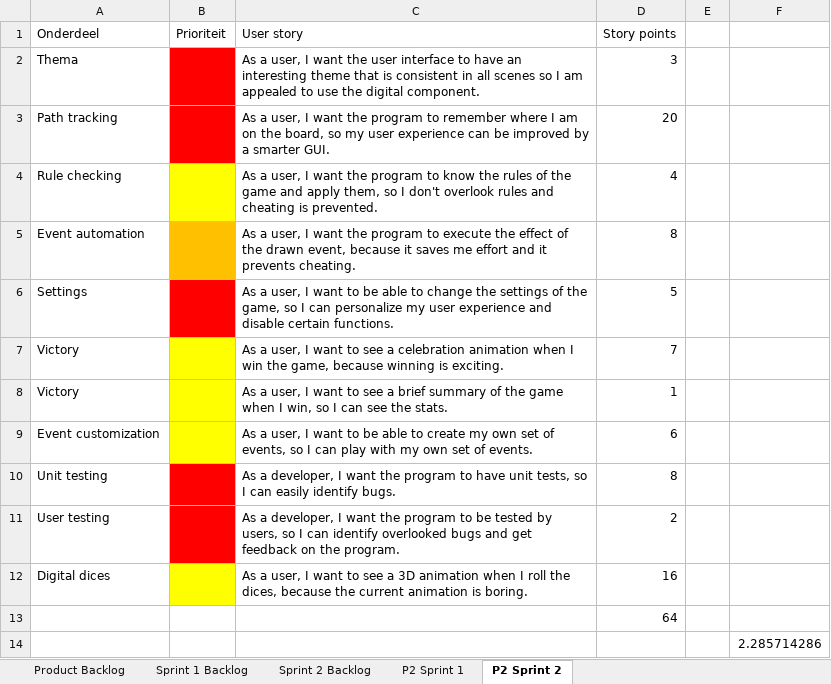
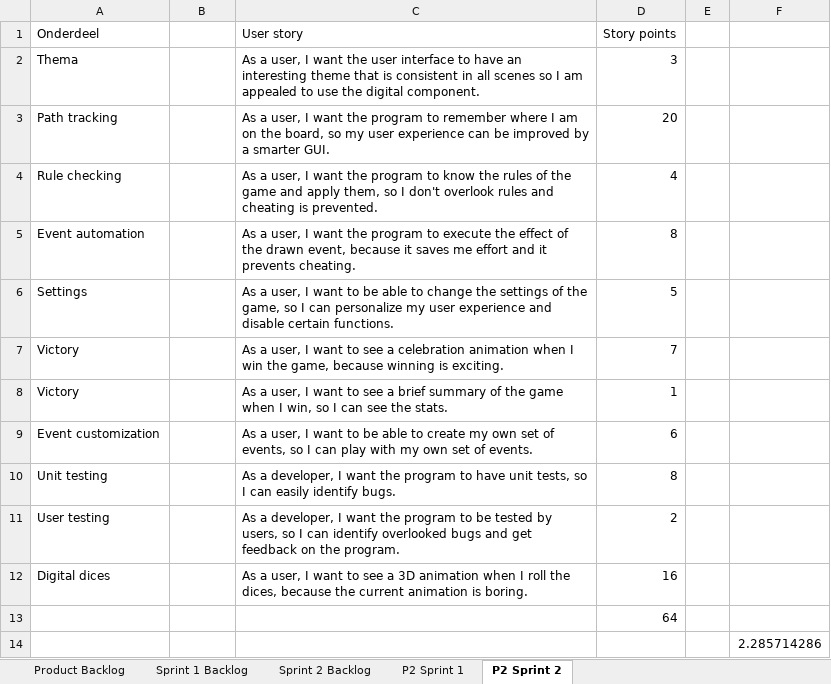
Before and after one commit to AlexandervVugt/DarkTimesMississippi, an Excel workbook: documentation/BackLog.xlsx, sheet P2 Sprint 2, drawn as a sheet; only a part is shown; values as stored, in another font and other column widths than the file's, no borders; charts and pictures not drawn; the diff names each change by its address in the sheet, - before the commit and + after, or states it on an @@ line.

```diff
--- a/documentation/BackLog.xlsx (sheet P2 Sprint 2)
+++ b/documentation/BackLog.xlsx (sheet P2 Sprint 2)
-B1: Prioriteit
+B1: (empty)
-B2:B3 fill: #FF0000
+B2:B3 fill: none
-B4 fill: #FFFF00
+B4 fill: none
-B5 fill: #FFC000
+B5 fill: none
-B6 fill: #FF0000
+B6 fill: none
-B7:B9 fill: #FFFF00
+B7:B9 fill: none
-B10:B11 fill: #FF0000
+B10:B11 fill: none
-B12 fill: #FFFF00
+B12 fill: none
```
Also changed, not shown: sheet P2 Sprint 1, sheet Product Backlog, charts or pictures.
